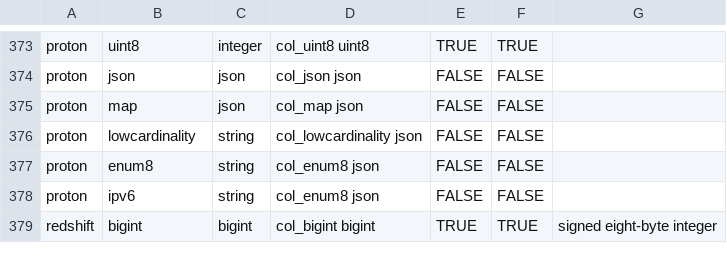
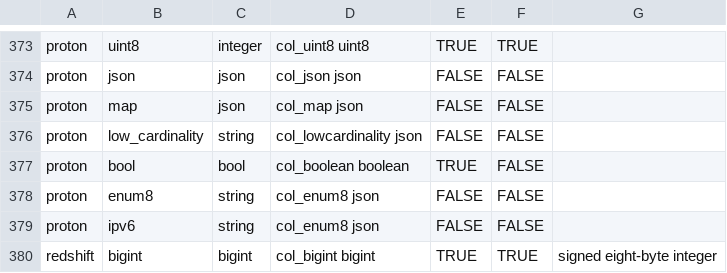
Before and after one commit to yokofly/sling-cli, a TSV file: core/dbio/templates/types_native_to_general.tsv, drawn as a sheet; only a part is shown, gaps mark what is left out.

Commit message:
add low_cadinality and bool support

```diff
--- a/core/dbio/templates/types_native_to_general.tsv
+++ b/core/dbio/templates/types_native_to_general.tsv
@@ -375,3 +375,4 @@ proton	json	json	col_json json	FALSE	FALSE
 proton	map	json	col_map json	FALSE	FALSE	
-proton	lowcardinality	string	col_lowcardinality json	FALSE	FALSE	
+proton	low_cardinality	string	col_lowcardinality json	FALSE	FALSE	
+proton	bool	bool	col_boolean boolean	TRUE	FALSE	
 proton	enum8	string	col_enum8 json	FALSE	FALSE	
```
Also changed, not shown: 1 other file.
